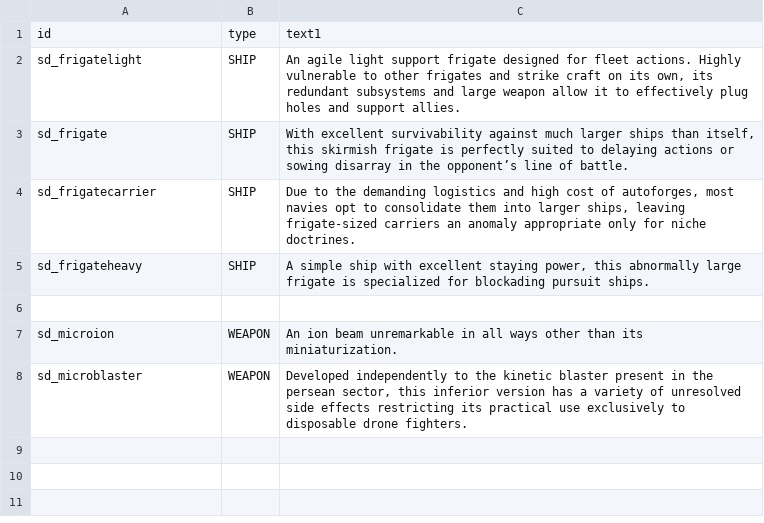
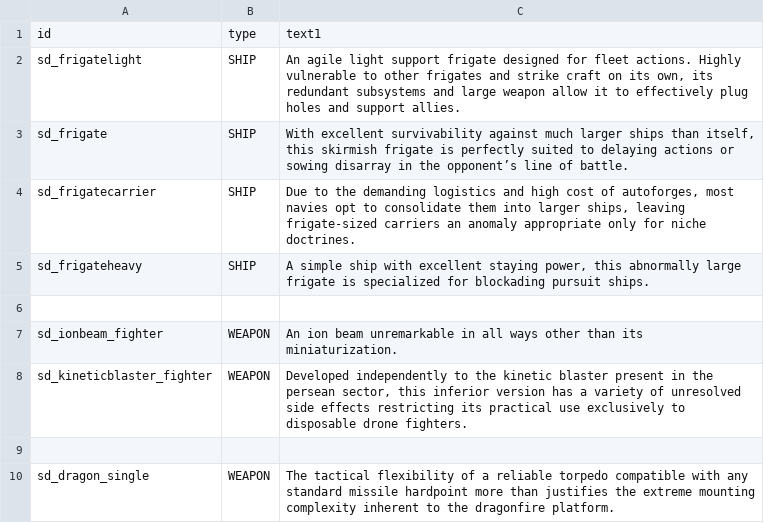
Before and after one commit to Sorrydough/Doughsector, a CSV file: data/strings/descriptions.csv, drawn as a sheet.

```diff
--- a/data/strings/descriptions.csv
+++ b/data/strings/descriptions.csv
@@ -6,3 +6,5 @@ sd_frigateheavy,SHIP,"A simple ship with excellent staying power, this abnormall
 ,,
-sd_microion,WEAPON,An ion beam unremarkable in all ways other than its miniaturization.
-sd_microblaster,WEAPON,"Developed independently to the kinetic blaster present in the persean sector, this inferior version has a variety of unresolved side effects restricting its practical use exclusively to disposable drone fighters."
+sd_ionbeam_fighter,WEAPON,An ion beam unremarkable in all ways other than its miniaturization.
+sd_kineticblaster_fighter,WEAPON,"Developed independently to the kinetic blaster present in the persean sector, this inferior version has a variety of unresolved side effects restricting its practical use exclusively to disposable drone fighters."
+,,
+sd_dragon_single,WEAPON,The tactical flexibility of a reliable torpedo compatible with any standard missile hardpoint more than justifies the extreme mounting complexity inherent to the dragonfire platform.
```
Also changed, not shown: data/hullmods/hull_mods.csv, data/hulls/ship_data.csv, 13 other files.
